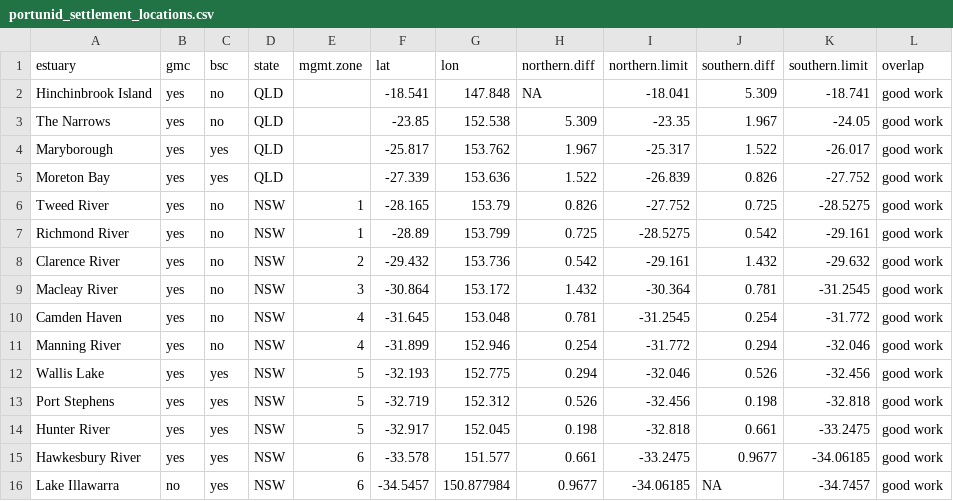
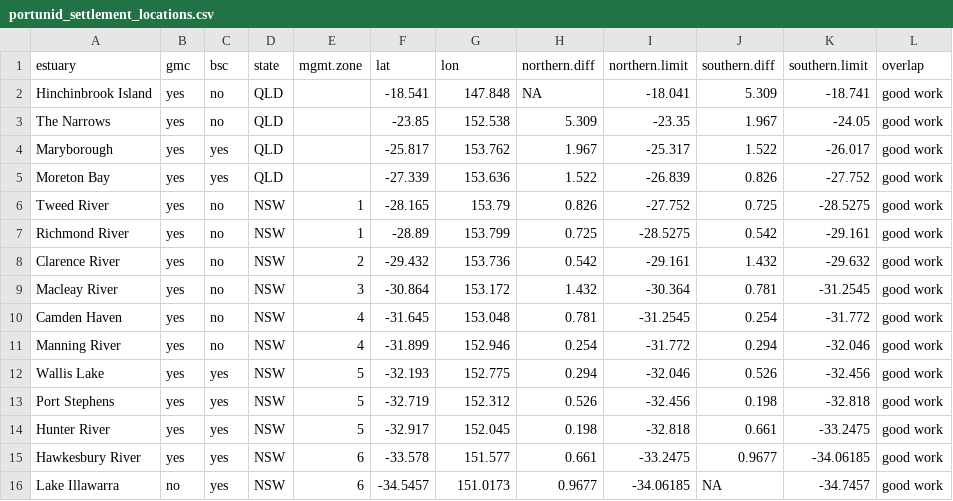
Before and after one commit to DEHewitt/portunid_particle_tracking, a CSV file: Data/portunid_settlement_locations.csv, drawn as a sheet.

Commit message:
Updat portunid_particle_tracking script
Following discussion with DJ have reverted to releases from estuary mouths for backwards tracking of BSC (the same as GMC). ALso implemented if/else clause to nudge beached age = 0 particles east and all others that are beached via advection now get `particle.delete()`

```diff
--- a/Data/portunid_settlement_locations.csv
+++ b/Data/portunid_settlement_locations.csv
@@ -15,2 +15,2 @@ Hunter River,yes,yes,NSW,5,-32.917,152.045,0.198,-32.818,0.661,-33.2475,good wor
 Hawkesbury River,yes,yes,NSW,6,-33.578,151.577,0.661,-33.2475,0.9677,-34.06185,good work
-Lake Illawarra,no,yes,NSW,6,-34.5457,150.877984,0.9677,-34.06185,NA,-34.7457,good work
+Lake Illawarra,no,yes,NSW,6,-34.5457,151.0173,0.9677,-34.06185,NA,-34.7457,good work
```
Also changed, not shown: 4 other files.
